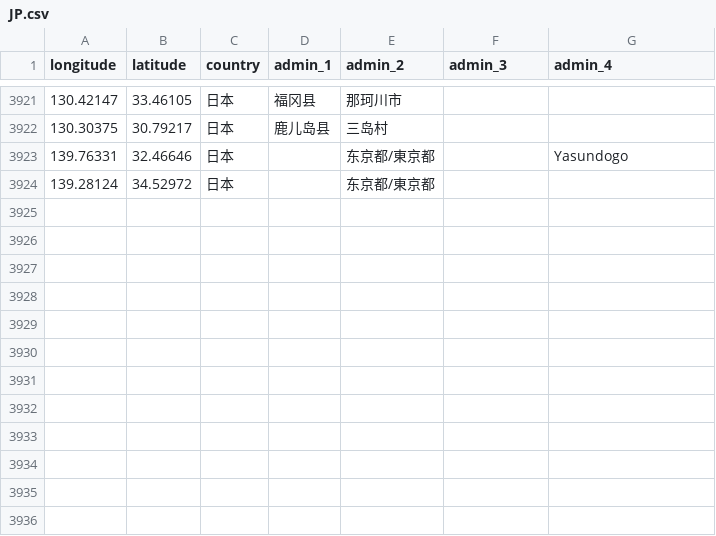
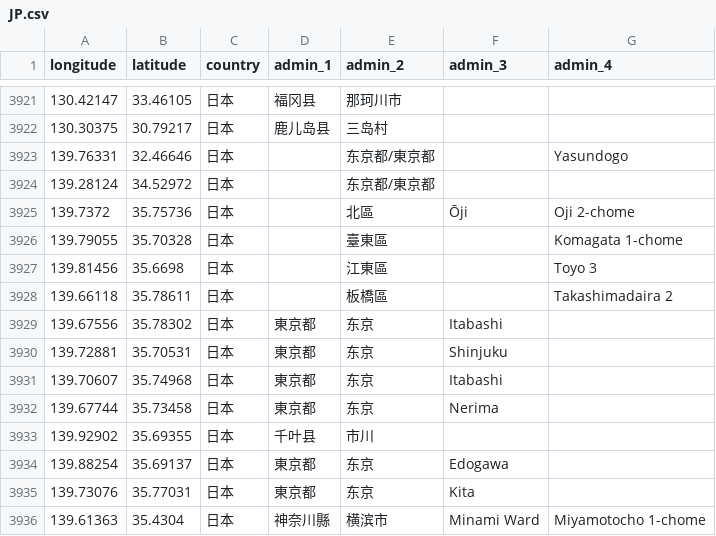
Before and after one commit to RxChi1d/immich-geodata-zh-tw, a CSV file: meta_data/JP.csv, drawn as a sheet; only a part is shown, gaps mark what is left out; the diff names each change by its address in the sheet, - before the commit and + after, or states it on an @@ line.

```diff
--- a/meta_data/JP.csv
+++ b/meta_data/JP.csv
+row 3925: 139.7372 | 35.75736 | 日本 |  | 北區 | Ōji | Oji 2-chome
+row 3926: 139.79055 | 35.70328 | 日本 |  | 臺東區 |  | Komagata 1-chome
+row 3927: 139.81456 | 35.6698 | 日本 |  | 江東區 |  | Toyo 3
+row 3928: 139.66118 | 35.78611 | 日本 |  | 板橋區 |  | Takashimadaira 2
+row 3929: 139.67556 | 35.78302 | 日本 | 東京都 | 东京 | Itabashi
+row 3930: 139.72881 | 35.70531 | 日本 | 東京都 | 东京 | Shinjuku
+row 3931: 139.70607 | 35.74968 | 日本 | 東京都 | 东京 | Itabashi
+row 3932: 139.67744 | 35.73458 | 日本 | 東京都 | 东京 | Nerima
+row 3933: 139.92902 | 35.69355 | 日本 | 千叶县 | 市川
+row 3934: 139.88254 | 35.69137 | 日本 | 東京都 | 东京 | Edogawa
+row 3935: 139.73076 | 35.77031 | 日本 | 東京都 | 东京 | Kita
+row 3936: 139.61363 | 35.4304 | 日本 | 神奈川縣 | 横滨市 | Minami Ward | Miyamotocho 1-chome
```
